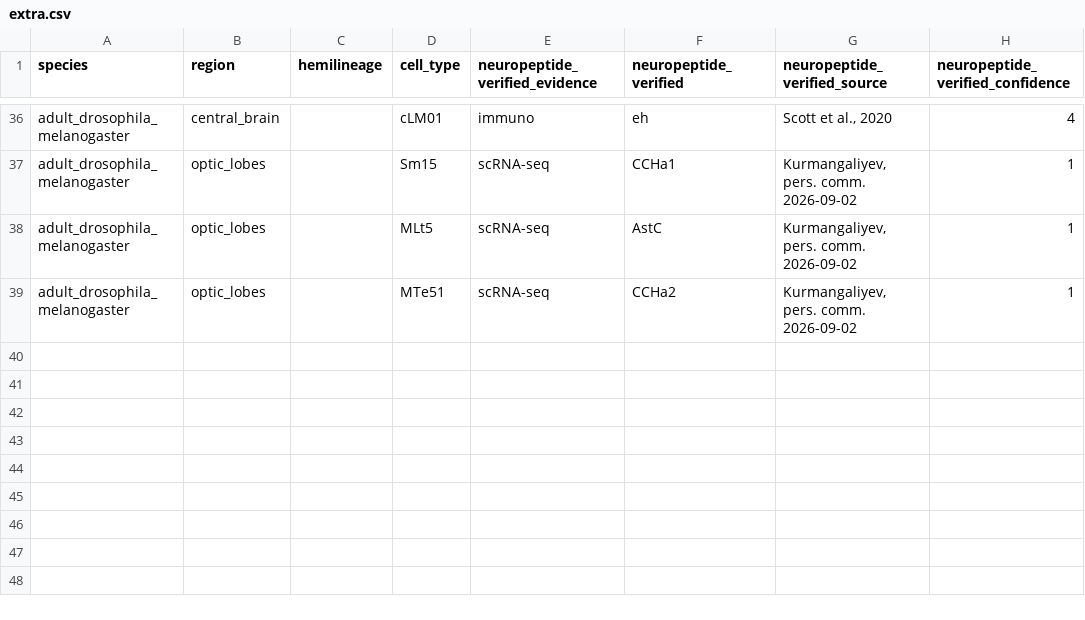
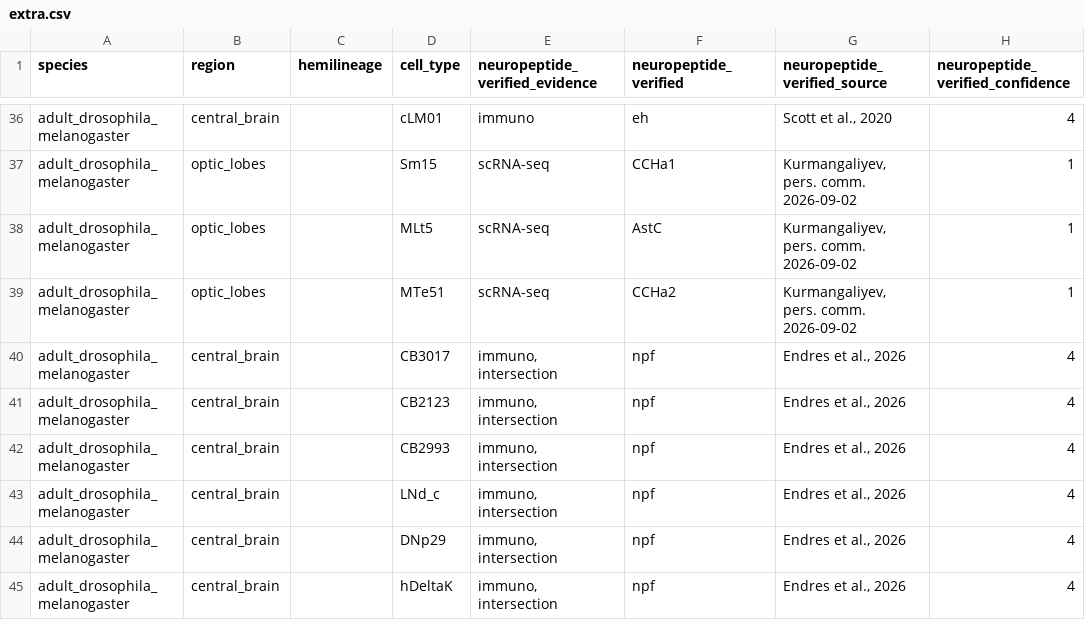
Before and after one commit to flyconnectome/drosophila_neuropeptides, a CSV file: gt_sources/extra.csv, drawn as a sheet; only a part is shown, gaps mark what is left out.

Commit message:
NPF: six cell types from Endres et al. 2026, via the extra channel
Endres, Dadyala, Christie, Sinakevitch & Shao, "Cellular source and circuit context organize
functional specificity in the Drosophila NPF system", bioRxiv 2026, doi:10.64898/2026.09.08.750118.
Added to CITATIONS.md as entry 96.

They identify four sexually monomorphic NPF cell types in FAFB -- DM, L1, P1, P2 -- by combining
the connectome with NeuronBridge and split-GAL4 resources, and their Table S1 gives root IDs.
All 21 resolve directly against FAFB v783, no ID updating needed:

  DM  -> CB3017, CB2123, CB2993   [all SMPpm1]
  L1  -> LNd_c
  P1  -> DNp29
  P2  -> hDeltaK

ALL 21 NEURONS ARE RIGHT-SIDE, and for four of the six types that is the COMPLETE right side
(CB3017 2/2, CB2993 1/1, DNp29 1/1, hDeltaK 15/15); CB2123 and LNd_c are one and two short. So the
type-level mapping is the whole point and the unidentified left-side neurons are the paper's
sampling, not a limit on the call -- no fraction is carried forward (ASB, 2026-09-15).

Six rows added to gt_sources/extra.csv as `immuno, intersection`, confidence 4: rabbit anti-NPF
IHC (Ray Biotech RB-19-0001) confirmed that each split-GAL4 driver labels the intended NPF cell
type, and the EM identity comes from NeuronBridge matching. 4 is what the builder's own
evidence->confidence mapping assigns to that term, so the rows are self-consistent whether or not
confidence is ever recomputed.

Three of the six are CONFIRMATIONS rather than new calls -- DNp29 (Chiang 2011, Krashes 2009),
LNd_c (Reinhard 2023) and hDeltaK (Wolff 2024) already carried npf from other studies. CB3017,
CB2123 and CB2993 are new.

Rebuilt: 259 -> 254 rows after exclusions, 15 cell types now carry npf == 1.

```diff
--- a/gt_sources/extra.csv
+++ b/gt_sources/extra.csv
@@ -39 +39,7 @@ adult_drosophila_melanogaster,optic_lobes,,MLt5,scRNA-seq,AstC,"Kurmangaliyev, p
 adult_drosophila_melanogaster,optic_lobes,,MTe51,scRNA-seq,CCHa2,"Kurmangaliyev, pers. comm. 2026-09-02",1
+adult_drosophila_melanogaster,central_brain,,CB3017,"immuno, intersection",npf,"Endres et al., 2026",4
+adult_drosophila_melanogaster,central_brain,,CB2123,"immuno, intersection",npf,"Endres et al., 2026",4
+adult_drosophila_melanogaster,central_brain,,CB2993,"immuno, intersection",npf,"Endres et al., 2026",4
+adult_drosophila_melanogaster,central_brain,,LNd_c,"immuno, intersection",npf,"Endres et al., 2026",4
+adult_drosophila_melanogaster,central_brain,,DNp29,"immuno, intersection",npf,"Endres et al., 2026",4
+adult_drosophila_melanogaster,central_brain,,hDeltaK,"immuno, intersection",npf,"Endres et al., 2026",4
```
Also changed, not shown: gt_np_data.csv, 2 other files.
